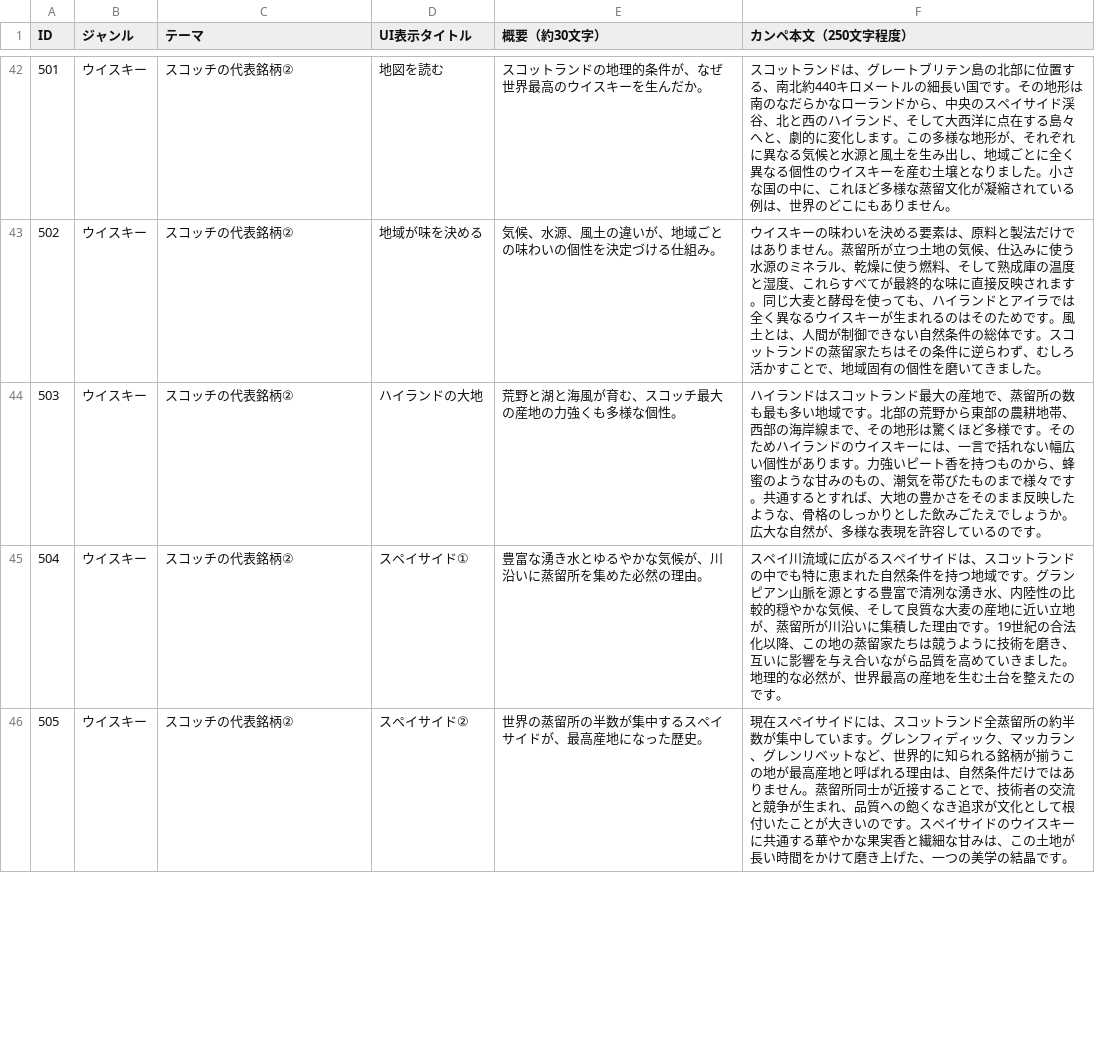
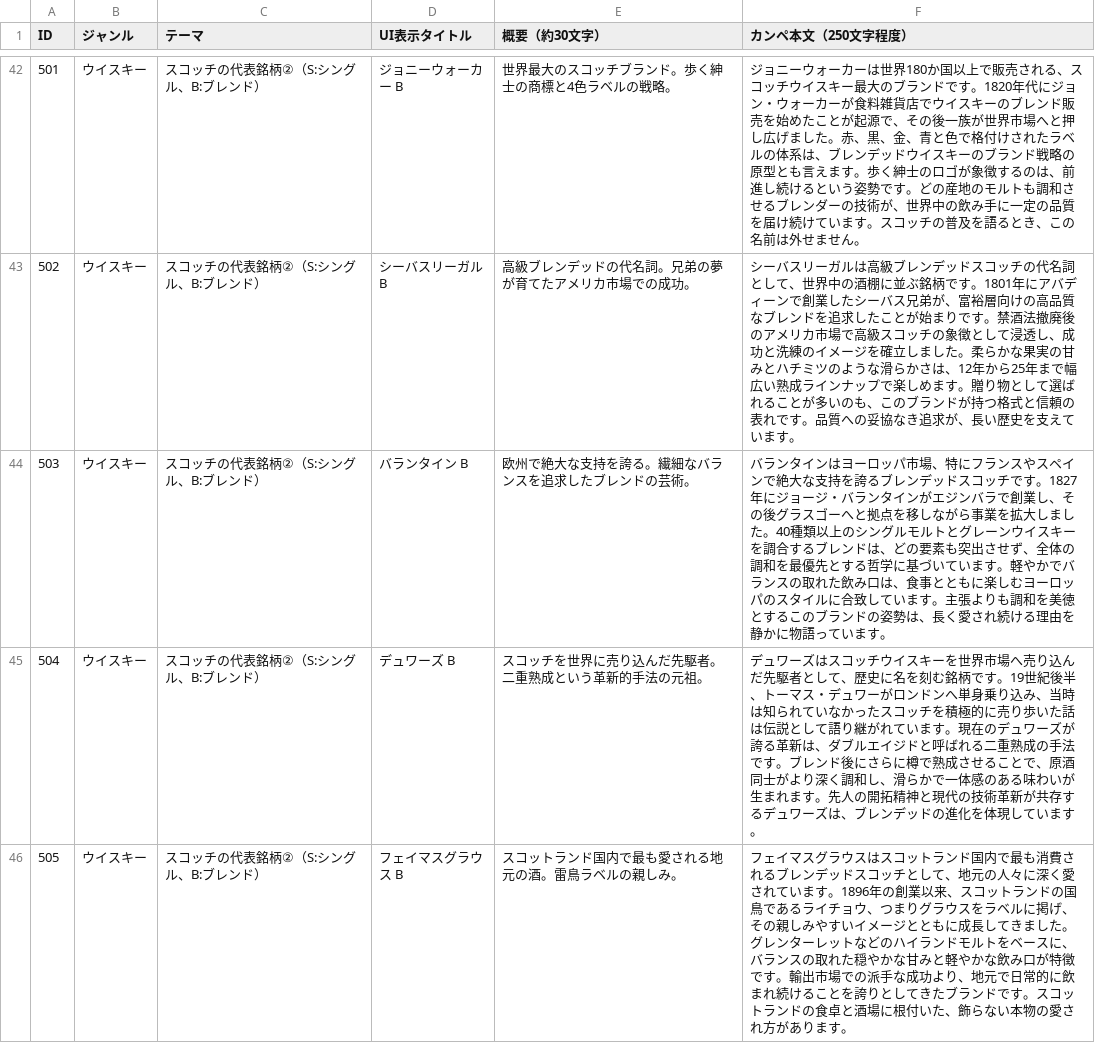
Before and after one commit to SophieITSecret/SophieITSecret.github.io, a CSV file: staging/BarSophie/お酒の話.csv, drawn as a sheet; only a part is shown, gaps mark what is left out; the diff covers the shown part only.

```diff
--- a/staging/BarSophie/お酒の話.csv
+++ b/staging/BarSophie/お酒の話.csv
@@ -42,5 +42,5 @@ ID,ジャンル,テーマ,UI表示タイトル,概要（約30文字）,カンペ
-501,ウイスキー,スコッチの代表銘柄②,地図を読む,スコットランドの地理的条件が、なぜ世界最高のウイスキーを生んだか。,スコットランドは、グレートブリテン島の北部に位置する、南北約440キロメートルの細長い国です。その地形は南のなだらかなローランドから、中央のスペイサイド渓谷、北と西のハイランド、そして大西洋に点在する島々へと、劇的に変化します。この多様な地形が、それぞれに異なる気候と水源と風土を生み出し、地域ごとに全く異なる個性のウイスキーを産む土壌となりました。小さな国の中に、これほど多様な蒸留文化が凝縮されている例は、世界のどこにもありません。
-502,ウイスキー,スコッチの代表銘柄②,地域が味を決める,気候、水源、風土の違いが、地域ごとの味わいの個性を決定づける仕組み。,ウイスキーの味わいを決める要素は、原料と製法だけではありません。蒸留所が立つ土地の気候、仕込みに使う水源のミネラル、乾燥に使う燃料、そして熟成庫の温度と湿度、これらすべてが最終的な味に直接反映されます。同じ大麦と酵母を使っても、ハイランドとアイラでは全く異なるウイスキーが生まれるのはそのためです。風土とは、人間が制御できない自然条件の総体です。スコットランドの蒸留家たちはその条件に逆らわず、むしろ活かすことで、地域固有の個性を磨いてきました。
-503,ウイスキー,スコッチの代表銘柄②,ハイランドの大地,荒野と湖と海風が育む、スコッチ最大の産地の力強くも多様な個性。,ハイランドはスコットランド最大の産地で、蒸留所の数も最も多い地域です。北部の荒野から東部の農耕地帯、西部の海岸線まで、その地形は驚くほど多様です。そのためハイランドのウイスキーには、一言で括れない幅広い個性があります。力強いピート香を持つものから、蜂蜜のような甘みのもの、潮気を帯びたものまで様々です。共通するとすれば、大地の豊かさをそのまま反映したような、骨格のしっかりとした飲みごたえでしょうか。広大な自然が、多様な表現を許容しているのです。
-504,ウイスキー,スコッチの代表銘柄②,スペイサイド①,豊富な湧き水とゆるやかな気候が、川沿いに蒸留所を集めた必然の理由。,スペイ川流域に広がるスペイサイドは、スコットランドの中でも特に恵まれた自然条件を持つ地域です。グランピアン山脈を源とする豊富で清冽な湧き水、内陸性の比較的穏やかな気候、そして良質な大麦の産地に近い立地が、蒸留所が川沿いに集積した理由です。19世紀の合法化以降、この地の蒸留家たちは競うように技術を磨き、互いに影響を与え合いながら品質を高めていきました。地理的な必然が、世界最高の産地を生む土台を整えたのです。
-505,ウイスキー,スコッチの代表銘柄②,スペイサイド②,世界の蒸留所の半数が集中するスペイサイドが、最高産地になった歴史。,現在スペイサイドには、スコットランド全蒸留所の約半数が集中しています。グレンフィディック、マッカラン、グレンリベットなど、世界的に知られる銘柄が揃うこの地が最高産地と呼ばれる理由は、自然条件だけではありません。蒸留所同士が近接することで、技術者の交流と競争が生まれ、品質への飽くなき追求が文化として根付いたことが大きいのです。スペイサイドのウイスキーに共通する華やかな果実香と繊細な甘みは、この土地が長い時間をかけて磨き上げた、一つの美学の結晶です。
+501,ウイスキー,スコッチの代表銘柄②（S:シングル、B:ブレンド）,"ジョニーウォーカー　B",世界最大のスコッチブランド。歩く紳士の商標と4色ラベルの戦略。,ジョニーウォーカーは世界180か国以上で販売される、スコッチウイスキー最大のブランドです。1820年代にジョン・ウォーカーが食料雑貨店でウイスキーのブレンド販売を始めたことが起源で、その後一族が世界市場へと押し広げました。赤、黒、金、青と色で格付けされたラベルの体系は、ブレンデッドウイスキーのブランド戦略の原型とも言えます。歩く紳士のロゴが象徴するのは、前進し続けるという姿勢です。どの産地のモルトも調和させるブレンダーの技術が、世界中の飲み手に一定の品質を届け続けています。スコッチの普及を語るとき、この名前は外せません。
+502,ウイスキー,スコッチの代表銘柄②（S:シングル、B:ブレンド）,"シーバスリーガル　　B",高級ブレンデッドの代名詞。兄弟の夢が育てたアメリカ市場での成功。,シーバスリーガルは高級ブレンデッドスコッチの代名詞として、世界中の酒棚に並ぶ銘柄です。1801年にアバディーンで創業したシーバス兄弟が、富裕層向けの高品質なブレンドを追求したことが始まりです。禁酒法撤廃後のアメリカ市場で高級スコッチの象徴として浸透し、成功と洗練のイメージを確立しました。柔らかな果実の甘みとハチミツのような滑らかさは、12年から25年まで幅広い熟成ラインナップで楽しめます。贈り物として選ばれることが多いのも、このブランドが持つ格式と信頼の表れです。品質への妥協なき追求が、長い歴史を支えています。
+503,ウイスキー,スコッチの代表銘柄②（S:シングル、B:ブレンド）,"バランタイン　　　　B",欧州で絶大な支持を誇る。繊細なバランスを追求したブレンドの芸術。,バランタインはヨーロッパ市場、特にフランスやスペインで絶大な支持を誇るブレンデッドスコッチです。1827年にジョージ・バランタインがエジンバラで創業し、その後グラスゴーへと拠点を移しながら事業を拡大しました。40種類以上のシングルモルトとグレーンウイスキーを調合するブレンドは、どの要素も突出させず、全体の調和を最優先とする哲学に基づいています。軽やかでバランスの取れた飲み口は、食事とともに楽しむヨーロッパのスタイルに合致しています。主張よりも調和を美徳とするこのブランドの姿勢は、長く愛され続ける理由を静かに物語っています。
+504,ウイスキー,スコッチの代表銘柄②（S:シングル、B:ブレンド）,"デュワーズ　　　　　B",スコッチを世界に売り込んだ先駆者。二重熟成という革新的手法の元祖。,デュワーズはスコッチウイスキーを世界市場へ売り込んだ先駆者として、歴史に名を刻む銘柄です。19世紀後半、トーマス・デュワーがロンドンへ単身乗り込み、当時は知られていなかったスコッチを積極的に売り歩いた話は伝説として語り継がれています。現在のデュワーズが誇る革新は、ダブルエイジドと呼ばれる二重熟成の手法です。ブレンド後にさらに樽で熟成させることで、原酒同士がより深く調和し、滑らかで一体感のある味わいが生まれます。先人の開拓精神と現代の技術革新が共存するデュワーズは、ブレンデッドの進化を体現しています。
+505,ウイスキー,スコッチの代表銘柄②（S:シングル、B:ブレンド）,"フェイマスグラウス　B",スコットランド国内で最も愛される地元の酒。雷鳥ラベルの親しみ。,フェイマスグラウスはスコットランド国内で最も消費されるブレンデッドスコッチとして、地元の人々に深く愛されています。1896年の創業以来、スコットランドの国鳥であるライチョウ、つまりグラウスをラベルに掲げ、その親しみやすいイメージとともに成長してきました。グレンターレットなどのハイランドモルトをベースに、バランスの取れた穏やかな甘みと軽やかな飲み口が特徴です。輸出市場での派手な成功より、地元で日常的に飲まれ続けることを誇りとしてきたブランドです。スコットランドの食卓と酒場に根付いた、飾らない本物の愛され方があります。
```
Also changed, not shown: 90 edited cells elsewhere in this file.
